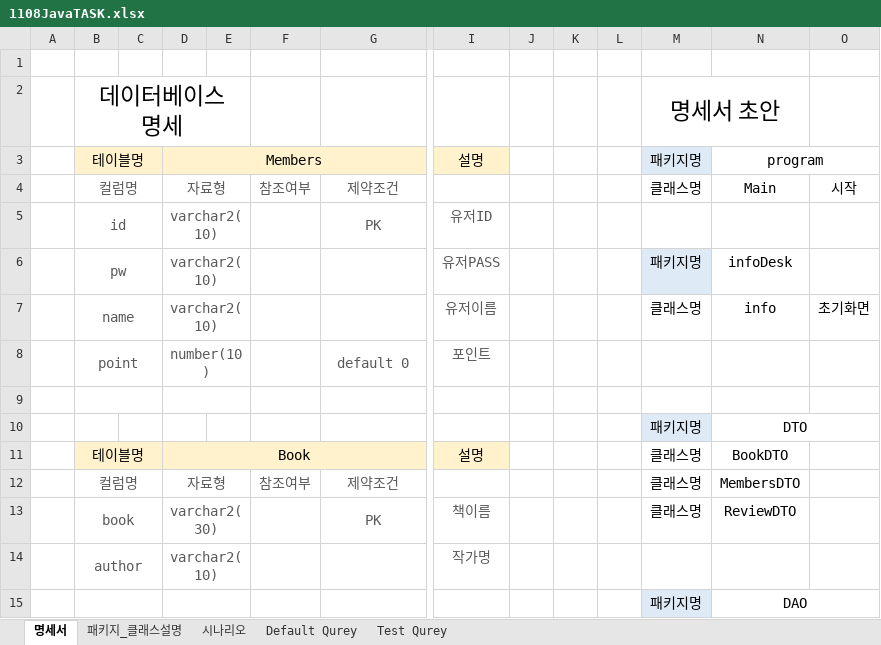
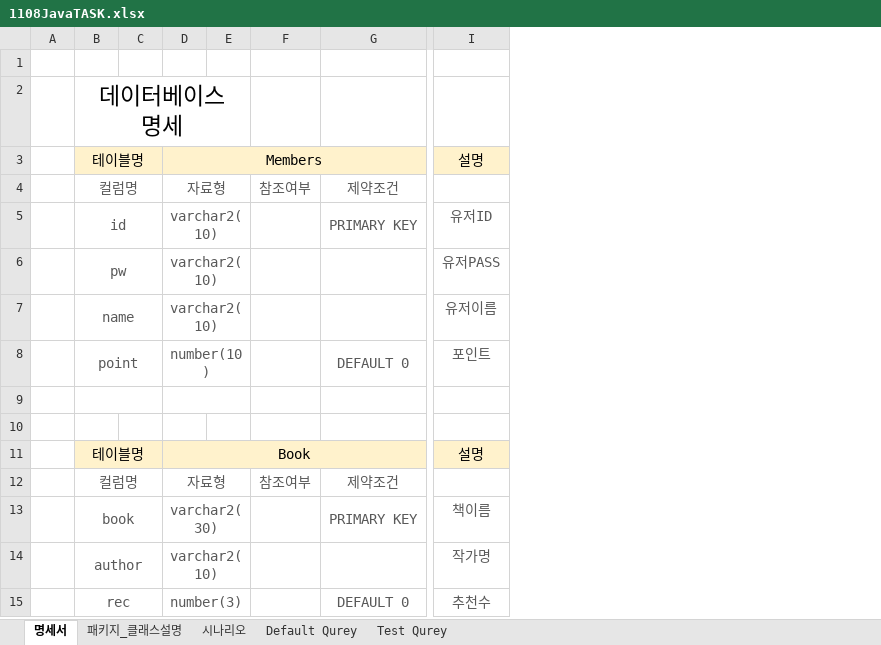
Before and after one commit to gayulz/Study, an Excel workbook: Human-JAVA/Human-1110_mini_project/1108JavaTASK.xlsx, sheet 명세서, drawn as a sheet; only a part is shown, gaps mark what is left out; values as stored, in another font and other column widths than the file's, no borders; charts and pictures not drawn; removed rows and columns are numbered as before the commit, all else as after; rows hold the shown columns only; the diff covers the shown part only; the diff names each change by its address in the sheet, - before the commit and + after, or states it on an @@ line.

```diff
--- a/Human-JAVA/Human-1110_mini_project/1108JavaTASK.xlsx (sheet 명세서)
+++ b/Human-JAVA/Human-1110_mini_project/1108JavaTASK.xlsx (sheet 명세서)
-column J, empty
-column K, empty
-column L, empty
-column M, rows 2-15: 명세서 초안 | 패키지명 | 클래스명 |  | 패키지명 | 클래스명 |  |  | 패키지명 | 클래스명 | 클래스명 | 클래스명 |  | 패키지명
-column N, rows 3-15: program | Main |  | infoDesk | info |  |  | DTO | BookDTO | MembersDTO | ReviewDTO |  | DAO
-column O, rows 4-7: 시작 |  |  | 초기화면
-G5: PK
+G5: PRIMARY KEY
-G8: default 0
+G8: DEFAULT 0
-row 10:  |  |  |  |  |  |  |  |  |  |  | 패키지명 | DTO
+row 10: (empty)
-G13: PK
+G13: PRIMARY KEY
-B15: (empty)
+B15: rec
-D15: (empty)
+D15: number(3)
-G15: (empty)
+G15: DEFAULT 0
-I15: (empty)
+I15: 추천수
```
Also changed, not shown: 155 added rows, 97 removed rows, 7 moved rows, 70 edited cells, cell formats and merged cells elsewhere in this sheet, sheet Default Qurey, sheet 시나리오, charts or pictures, 59 other files.
